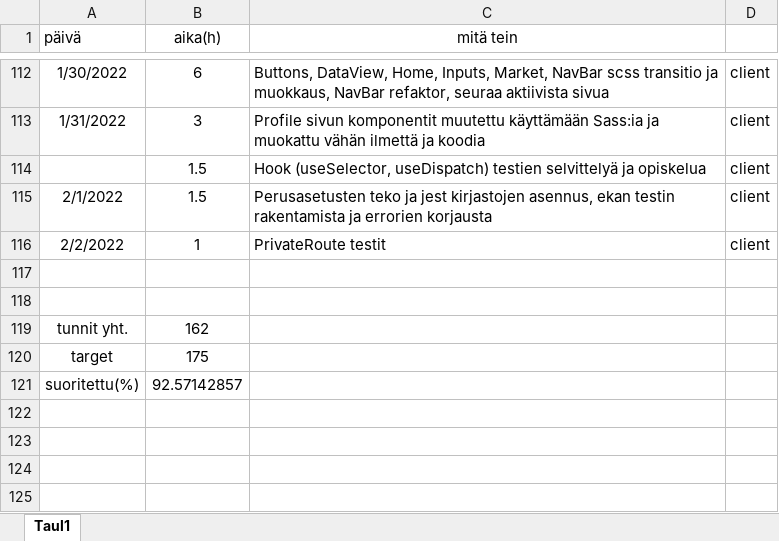
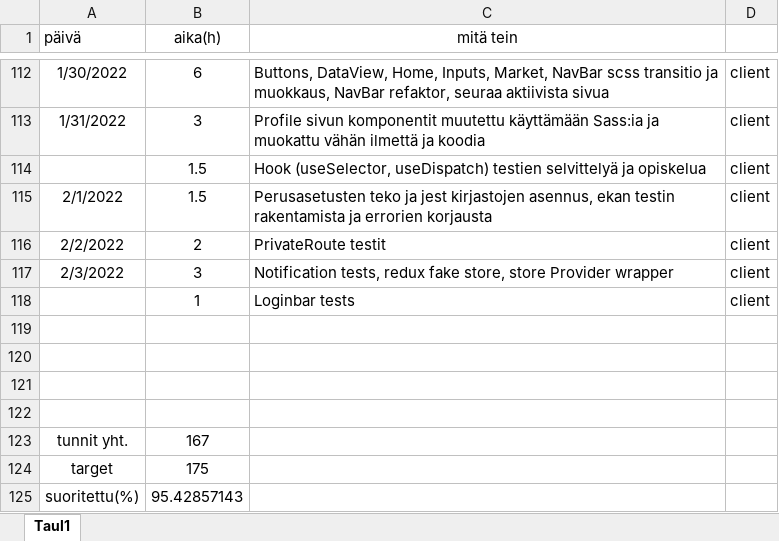
Before and after one commit to KoskinenTimo/Crypto-Analyzer-For-Scrooge, an Excel workbook: Tuntikirjanpito.xlsx, sheet Taul1, drawn as a sheet; only a part is shown, gaps mark what is left out; values as stored, in another font and other column widths than the file's, no borders; addresses are those after the commit; the diff names each change by its address in the sheet, - before the commit and + after, or states it on an @@ line.

Commit message:
Notification and LoginBar tests built and testing redux store made to help testing

```diff
--- a/Tuntikirjanpito.xlsx (sheet Taul1)
+++ b/Tuntikirjanpito.xlsx (sheet Taul1)
-B116 (aika(h)): 1
+B116 (aika(h)): 2
+row 117: 2/3/2022 | 3 | Notification tests, redux fake store, store Provider wrapper | client
+row 118:  | 1 | Loginbar tests | client
-row 121: tunnit yht. | 162
+row 121: (empty)
+row 122: (empty)
+row 123: tunnit yht. | 167
-B125 (aika(h)): 92.57142857
+B125 (aika(h)): 95.42857143
```
Also changed, not shown: 8 other files.
